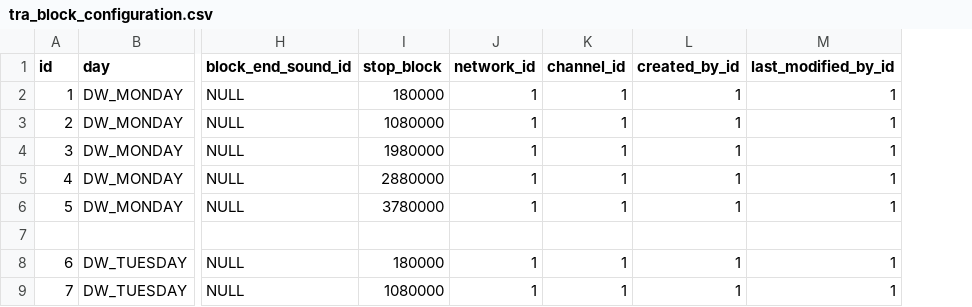
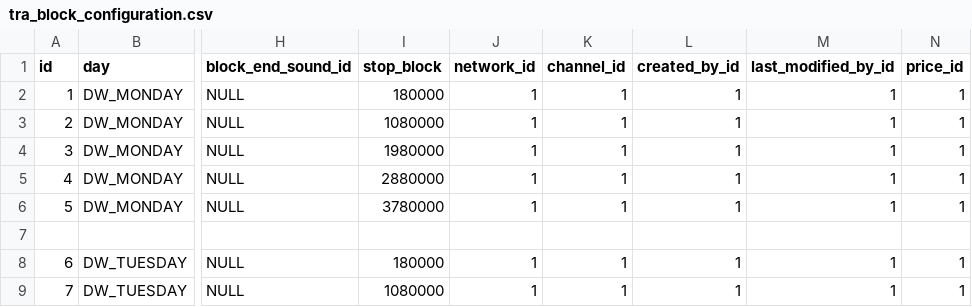
Before and after one commit to lukaszozimek/radio-system, a CSV file: application/src/main/resources/config/liquibase/demo/tra_block_configuration.csv, drawn as a sheet; only a part is shown, gaps mark what is left out; the diff names each change by its address in the sheet, - before the commit and + after, or states it on an @@ line.

```diff
--- a/application/src/main/resources/config/liquibase/demo/tra_block_configuration.csv
+++ b/application/src/main/resources/config/liquibase/demo/tra_block_configuration.csv
+column N (price_id), rows 2-9: 1 | 1 | 1 | 1 | 1 |  | 1 | 1
```
Also changed, not shown: 13 other files.
